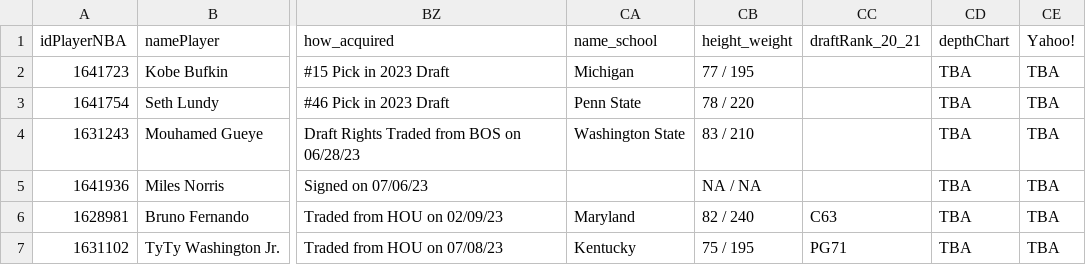
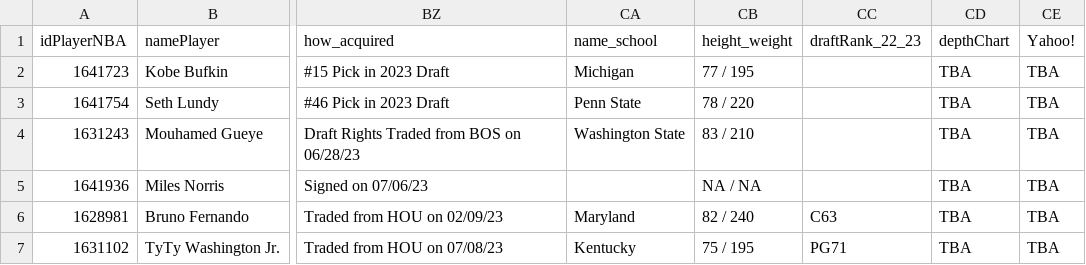
Before and after one commit to aflwfantasy/dataAFLW, a CSV file: nba_stats.csv, drawn as a sheet; only a part is shown, gaps mark what is left out; the diff names each change by its address in the sheet, - before the commit and + after, or states it on an @@ line.

Commit message:
Add files via upload

```diff
--- a/nba_stats.csv
+++ b/nba_stats.csv
-CC1: draftRank_20_21
+CC1: draftRank_22_23
```
